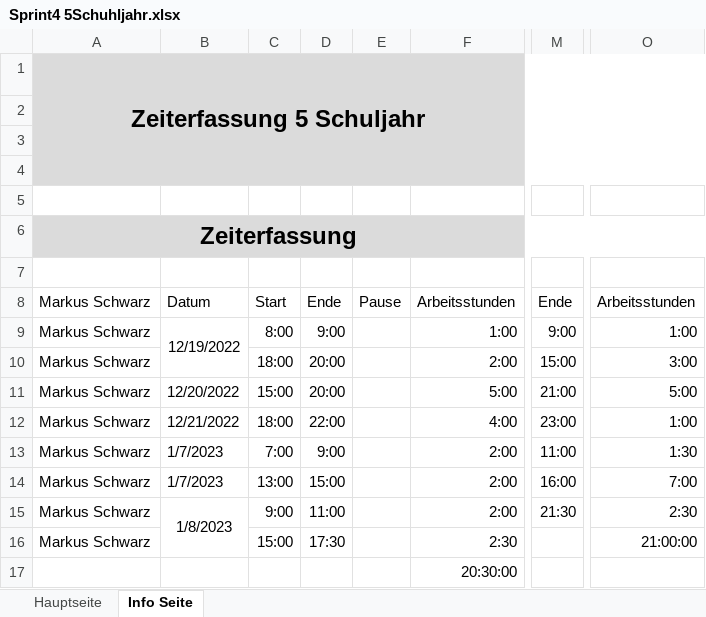
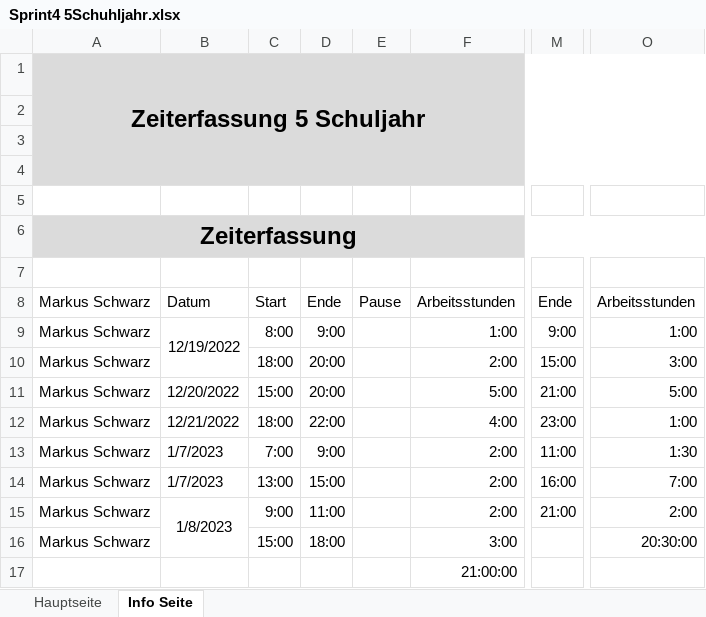
Before and after one commit to LegitesMax/multiflexlbkv, an Excel workbook: Zeitaufzeichnung/Sprint4 5Schuhljahr.xlsx, sheet Info Seite, drawn as a sheet; only a part is shown, gaps mark what is left out; values as stored, in another font and other column widths than the file's, no borders; the diff names each change by its address in the sheet, - before the commit and + after, or states it on an @@ line.

Commit message:
timerecording

```diff
--- a/Zeitaufzeichnung/Sprint4 5Schuhljahr.xlsx (sheet Info Seite)
+++ b/Zeitaufzeichnung/Sprint4 5Schuhljahr.xlsx (sheet Info Seite)
-M15: 21:30
+M15: 21:00
-O15: 2:30
+O15: 2:00
-D16: 17:30
+D16: 18:00
-F16: 2:30
+F16: 3:00
-O16: 21:00:00
+O16: 20:30:00
-F17: 20:30:00
+F17: 21:00:00
```
Also changed, not shown: sheet Hauptseite.
